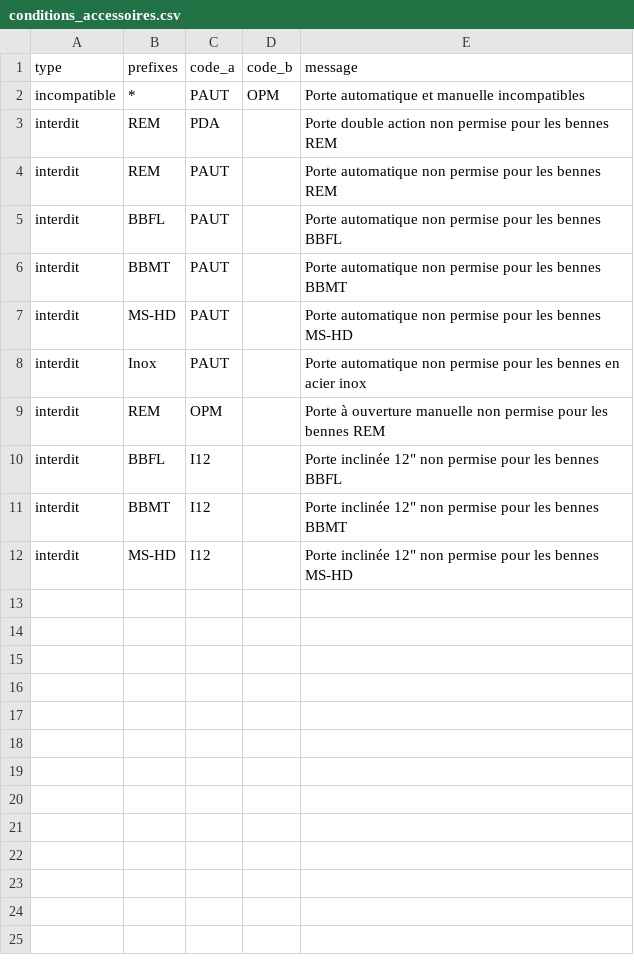
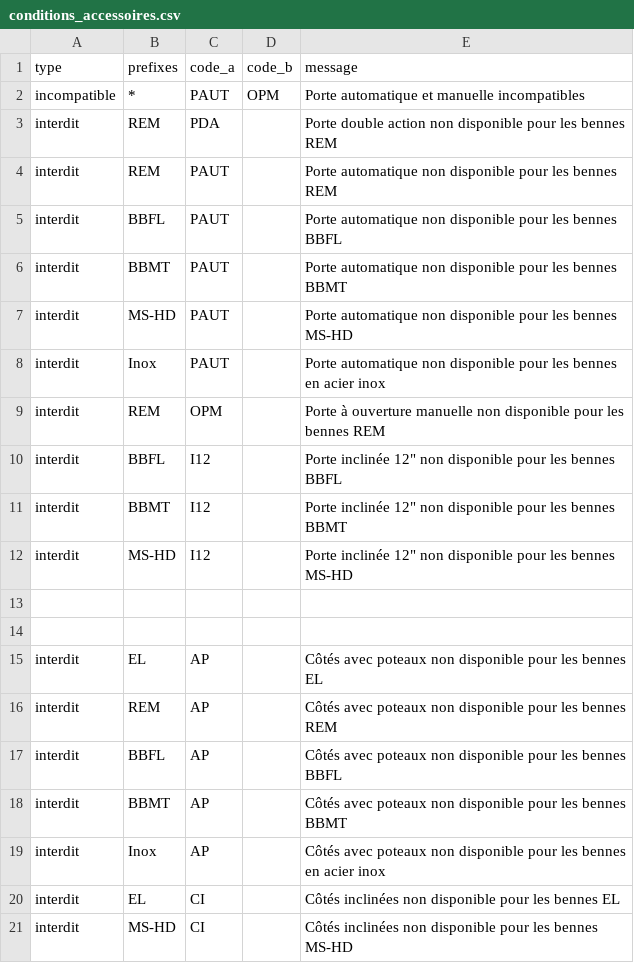
Before and after one commit to SimVaillancourt/streamlit-bennes, a CSV file: conditions_accessoires.csv, drawn as a sheet.

Commit message:
Ajout de condition d'options

```diff
--- a/conditions_accessoires.csv
+++ b/conditions_accessoires.csv
@@ -2,11 +2,20 @@ type,prefixes,code_a,code_b,message
 incompatible,*,PAUT,OPM,Porte automatique et manuelle incompatibles
-interdit,REM,PDA,,Porte double action non permise pour les bennes REM
-interdit,REM,PAUT,,Porte automatique non permise pour les bennes REM
-interdit,BBFL,PAUT,,Porte automatique non permise pour les bennes BBFL
-interdit,BBMT,PAUT,,Porte automatique non permise pour les bennes BBMT
-interdit,MS-HD,PAUT,,Porte automatique non permise pour les bennes MS-HD
-interdit,Inox,PAUT,,Porte automatique non permise pour les bennes en acier inox
-interdit,REM,OPM,,Porte à ouverture manuelle non permise pour les bennes REM
-interdit, BBFL, I12,,Porte inclinée 12" non permise pour les bennes BBFL
-interdit, BBMT, I12,,Porte inclinée 12" non permise pour les bennes BBMT
-interdit, MS-HD, I12,,Porte inclinée 12" non permise pour les bennes MS-HD
+interdit,REM,PDA,,Porte double action non disponible pour les bennes REM
+interdit,REM,PAUT,,Porte automatique non disponible pour les bennes REM
+interdit,BBFL,PAUT,,Porte automatique non disponible pour les bennes BBFL
+interdit,BBMT,PAUT,,Porte automatique non disponible pour les bennes BBMT
+interdit,MS-HD,PAUT,,Porte automatique non disponible pour les bennes MS-HD
+interdit,Inox,PAUT,,Porte automatique non disponible pour les bennes en acier inox
+interdit,REM,OPM,,Porte à ouverture manuelle non disponible pour les bennes REM
+interdit, BBFL, I12,,Porte inclinée 12" non disponible pour les bennes BBFL
+interdit, BBMT, I12,,Porte inclinée 12" non disponible pour les bennes BBMT
+interdit, MS-HD, I12,,Porte inclinée 12" non disponible pour les bennes MS-HD
+
+
+interdit, EL, AP,, Côtés avec poteaux non disponible pour les bennes EL
+interdit, REM, AP,, Côtés avec poteaux non disponible pour les bennes REM
+interdit, BBFL, AP,, Côtés avec poteaux non disponible pour les bennes BBFL
+interdit, BBMT, AP,, Côtés avec poteaux non disponible pour les bennes BBMT
+interdit, Inox, AP,, Côtés avec poteaux non disponible pour les bennes en acier inox
+interdit, EL, CI,, Côtés inclinées non disponible pour les bennes EL
+interdit, MS-HD, CI,, Côtés inclinées non disponible pour les bennes MS-HD
```
Also changed, not shown: accessoires.csv.
